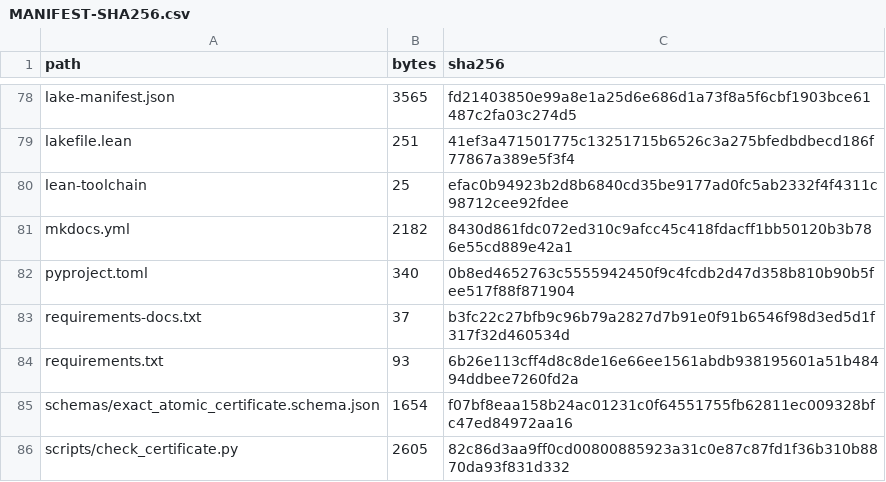
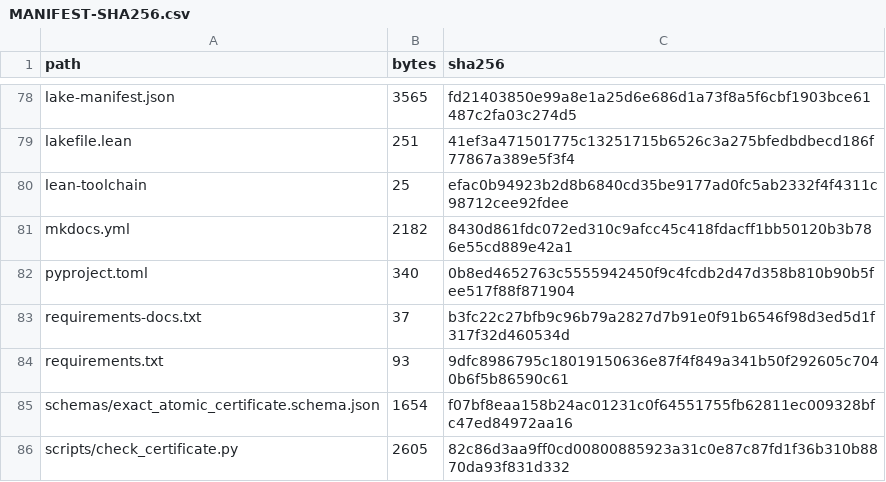
Before and after one commit to lluiseriksson/riemann-prime-resolvent, a CSV file: subprojects/riemann-one-point-resolvent/MANIFEST-SHA256.csv, drawn as a sheet; only a part is shown, gaps mark what is left out.

```diff
--- a/subprojects/riemann-one-point-resolvent/MANIFEST-SHA256.csv
+++ b/subprojects/riemann-one-point-resolvent/MANIFEST-SHA256.csv
@@ -83,3 +83,3 @@ pyproject.toml,340,0b8ed4652763c5555942450f9c4fcdb2d47d358b810b90b5fee517f88f871
 requirements-docs.txt,37,b3fc22c27bfb9c96b79a2827d7b91e0f91b6546f98d3ed5d1f317f32d460534d
-requirements.txt,93,6b26e113cff4d8c8de16e66ee1561abdb938195601a51b48494ddbee7260fd2a
+requirements.txt,93,9dfc8986795c18019150636e87f4f849a341b50f292605c7040b6f5b86590c61
 schemas/exact_atomic_certificate.schema.json,1654,f07bf8eaa158b24ac01231c0f64551755fb62811ec009328bfc47ed84972aa16
```
Also changed, not shown: MANIFEST-SHA256.csv, 1 other file.
